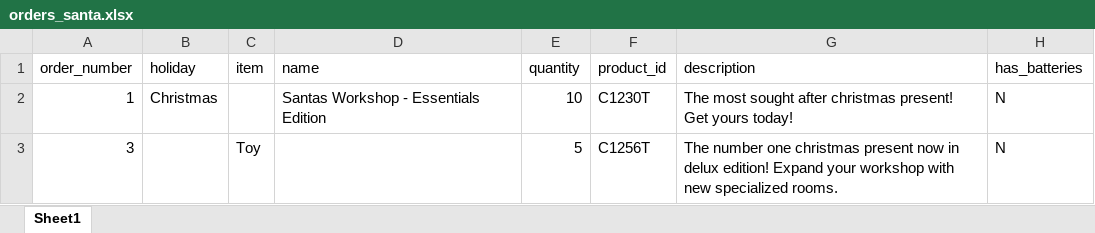
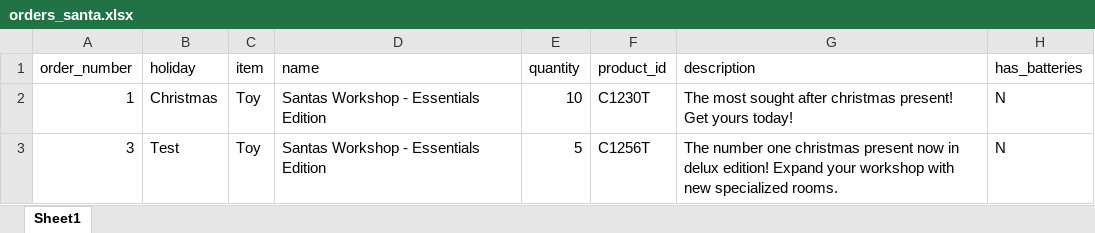
Before and after one commit to vitoriapostaimartins/Assignment2_A01080450_A01170735, an Excel workbook: orders_santa.xlsx, sheet Sheet1, drawn as a sheet; only a part is shown; values as stored, in another font and other column widths than the file's, no borders; the diff names each change by its address in the sheet, - before the commit and + after, or states it on an @@ line.

```diff
--- a/orders_santa.xlsx (sheet Sheet1)
+++ b/orders_santa.xlsx (sheet Sheet1)
-C2 (item): (empty)
+C2 (item): Toy
-B3 (holiday): (empty)
+B3 (holiday): Test
-D3 (name): (empty)
+D3 (name): Santas Workshop - Essentials Edition
```
Also changed, not shown: 12 other files.
